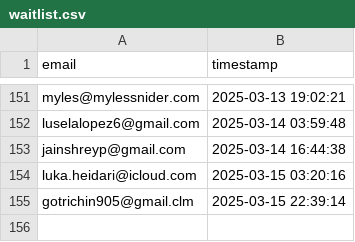
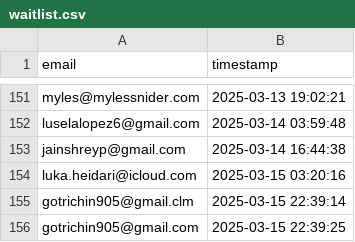
Before and after one commit to drinkitza/drinkitza, a CSV file: emails/waitlist.csv, drawn as a sheet; only a part is shown, gaps mark what is left out; the diff names each change by its address in the sheet, - before the commit and + after, or states it on an @@ line.

Commit message:
Add email: gotrichin905@gmail.com

```diff
--- a/emails/waitlist.csv
+++ b/emails/waitlist.csv
+row 156: gotrichin905@gmail.com | 2025-03-15 22:39:25
```
